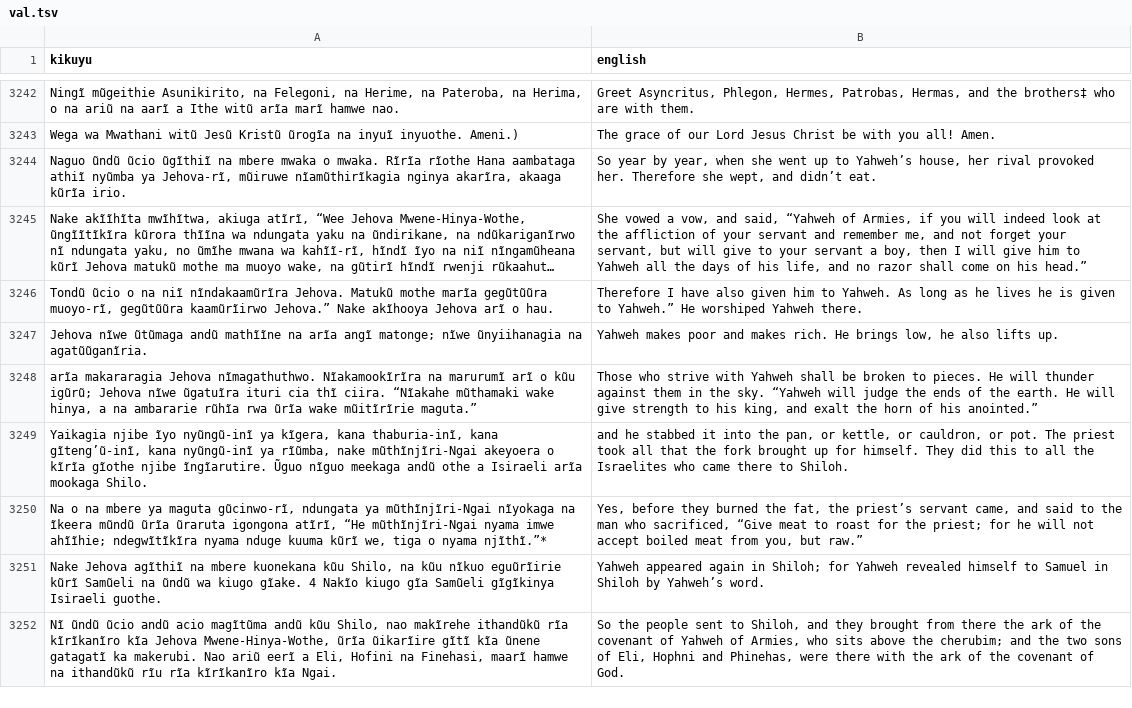
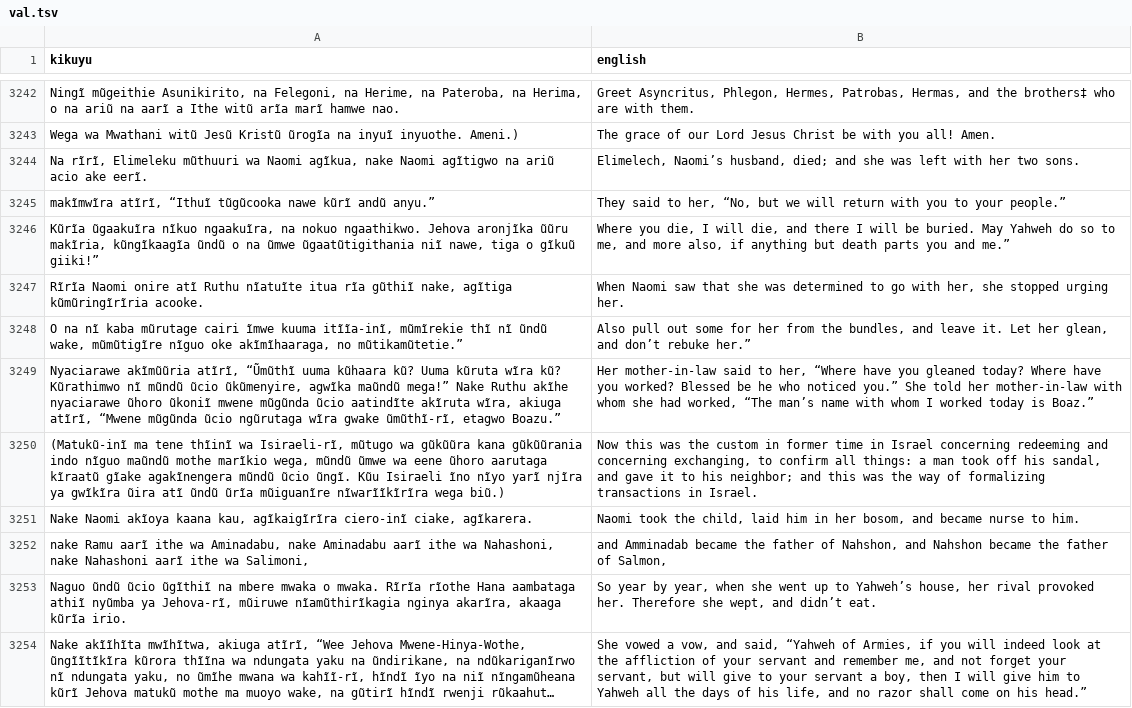
Before and after one commit to Garnet-Owl/taura-2.0, a TSV file: data/splits/val.tsv, drawn as a sheet; only a part is shown, gaps mark what is left out; the shorter side is filled out with more unchanged rows; long unchanged cells end in …; the diff names each change by its address in the sheet, - before the commit and + after, or states it on an @@ line.

```diff
--- a/data/splits/val.tsv
+++ b/data/splits/val.tsv
+row 3244: Na rĩrĩ, Elimeleku mũthuuri wa Naomi agĩkua, nake Naomi agĩtigwo na ariũ acio ake eerĩ. | Elimelech, Naomi’s husband, died; and she was left with her two sons.
+row 3245: makĩmwĩra atĩrĩ, “Ithuĩ tũgũcooka nawe kũrĩ andũ anyu.” | They said to her, “No, but we will return with you to your people.”
+row 3246: Kũrĩa ũgaakuĩra nĩkuo ngaakuĩra, na nokuo ngaathikwo. Jehova aronjĩka ũũru makĩria, kũngĩkaagĩa ũndũ o na ũmwe ũgaatũtigithania niĩ nawe, tiga o gĩkuũ giiki!” | Where you die, I will die, and there I will be buried. May Yahweh do so to me, and more also, if anything but death parts you and me.”
+row 3247: Rĩrĩa Naomi onire atĩ Ruthu nĩatuĩte itua rĩa gũthiĩ nake, agĩtiga kũmũringĩrĩria acooke. | When Naomi saw that she was determined to go with her, she stopped urging her.
+row 3248: O na nĩ kaba mũrutage cairi ĩmwe kuuma itĩĩa-inĩ, mũmĩrekie thĩ nĩ ũndũ wake, mũmũtigĩre nĩguo oke akĩmĩhaaraga, no mũtikamũtetie.” | Also pull out some for her from the bundles, and leave it. Let her glean, and don’t rebuke her.”
+row 3249: Nyaciarawe akĩmũũria atĩrĩ, “Ũmũthĩ uuma kũhaara kũ? Uuma kũruta wĩra kũ? Kũrathimwo nĩ mũndũ ũcio ũkũmenyire, agwĩka maũndũ mega!” Nake Ruthu akĩhe nyaciarawe ũhoro ũkoniĩ mwene mũgũnda ũcio aatindĩte akĩruta wĩra, akiuga atĩrĩ, “Mwene mũgũnda ũcio ngũrutaga wĩra gwake ũmũthĩ-rĩ, etagwo Boazu.” | Her mother-in-law said to her, “Where have you gleaned today? Where have you worked? Blessed be he who noticed you.” She told her mother-in-law with whom she had worked, “The man’s name with whom I worked today is Boaz.”
+row 3250: (Matukũ-inĩ ma tene thĩinĩ wa Isiraeli-rĩ, mũtugo wa gũkũũra kana gũkũũrania indo nĩguo maũndũ mothe marĩkio wega, mũndũ ũmwe wa eene ũhoro aarutaga kĩraatũ gĩake agakĩnengera mũndũ ũcio ũngĩ. Kũu Isiraeli ĩno nĩyo yarĩ njĩra ya gwĩkĩra ũira atĩ ũndũ ũrĩa mũiguanĩre nĩwarĩĩkĩrĩra wega biũ.) | Now this was the custom in former time in Israel concerning redeeming and concerning exchanging, to confirm all things: a man took off his sandal, and gave it to his neighbor; and this was the way of formalizing transactions in Israel.
+row 3251: Nake Naomi akĩoya kaana kau, agĩkaigĩrĩra ciero-inĩ ciake, agĩkarera. | Naomi took the child, laid him in her bosom, and became nurse to him.
+row 3252: nake Ramu aarĩ ithe wa Aminadabu, nake Aminadabu aarĩ ithe wa Nahashoni, nake Nahashoni aarĩ ithe wa Salimoni, | and Amminadab became the father of Nahshon, and Nahshon became the father of Salmon,
```
Also changed, not shown: data/splits/test.tsv, 9 other files.
